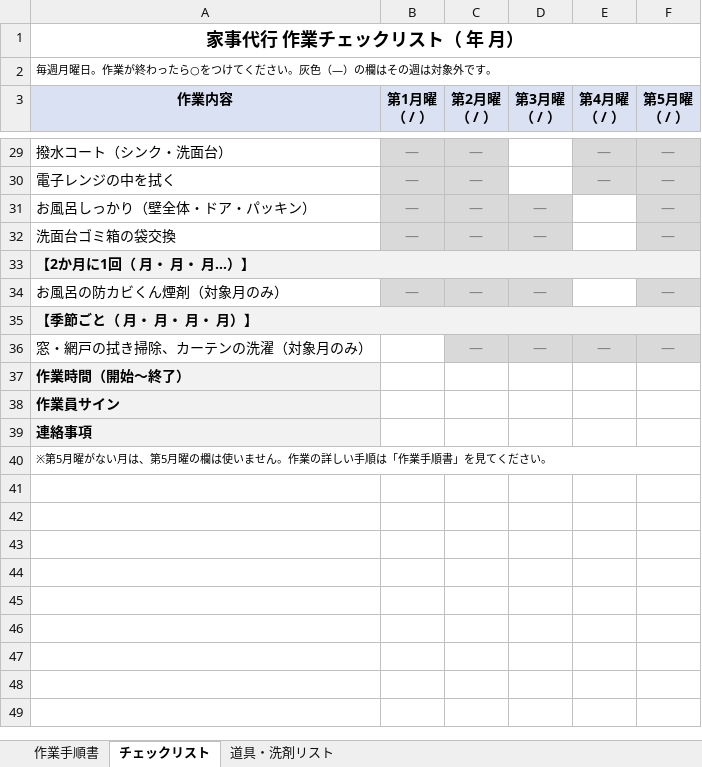
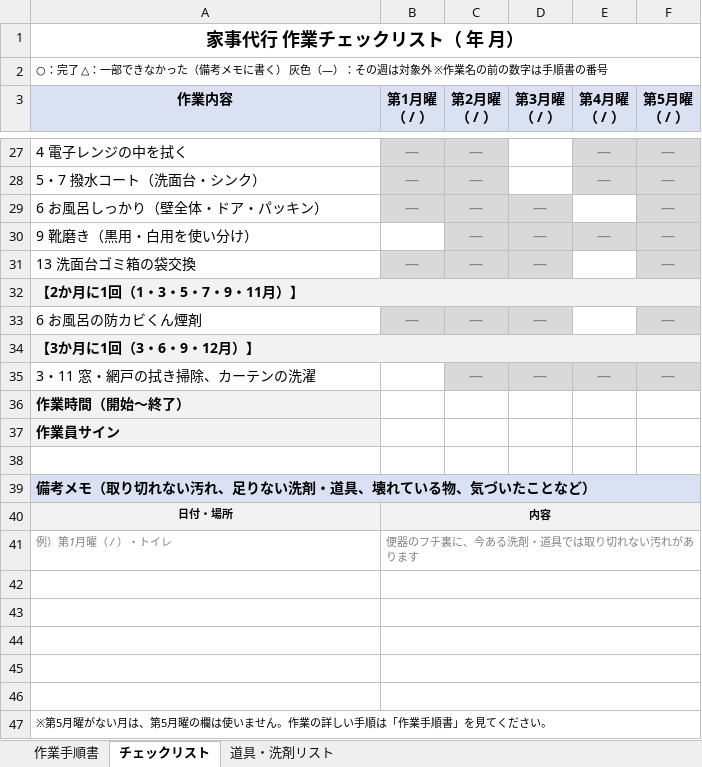
Before and after one commit to rinkuuun/task, an Excel workbook: 家事代行_作業手順書.xlsx, sheet チェックリスト, drawn as a sheet; only a part is shown, gaps mark what is left out; values as stored, in another font and other column widths than the file's, no borders; addresses are those after the commit; the diff covers the shown part only; the diff names each change by its address in the sheet, - before the commit and + after, or states it on an @@ line.

```diff
--- a/家事代行_作業手順書.xlsx (sheet チェックリスト)
+++ b/家事代行_作業手順書.xlsx (sheet チェックリスト)
-A2 (作業内容): 毎週月曜日。作業が終わったら○をつけてください。灰色（—）の欄はその週は対象外です。
+A2 (作業内容): ○：完了 △：一部できなかった（備考メモに書く） 灰色（—）：その週は対象外 ※作業名の前の数字は手順書の番号
-A27 (作業内容): 撥水コート（シンク・洗面台）
+A27 (作業内容): 4 電子レンジの中を拭く
-A28 (作業内容): 電子レンジの中を拭く
+A28 (作業内容): 5・7 撥水コート（洗面台・シンク）
-A29 (作業内容): お風呂しっかり（壁全体・ドア・パッキン）
+A29 (作業内容): 6 お風呂しっかり（壁全体・ドア・パッキン）
+row 30: 9 靴磨き（黒用・白用を使い分け） |  | — | — | — | —
-A31 (作業内容): 洗面台ゴミ箱の袋交換
+A31 (作業内容): 13 洗面台ゴミ箱の袋交換
-A32 (作業内容): 【2か月に1回（ 月・ 月・ 月…）】
+A32 (作業内容): 【2か月に1回（1・3・5・7・9・11月）】
-A33 (作業内容): お風呂の防カビくん煙剤（対象月のみ）
+A33 (作業内容): 6 お風呂の防カビくん煙剤
-A34 (作業内容): 【季節ごと（ 月・ 月・ 月・ 月）】
+A34 (作業内容): 【3か月に1回（3・6・9・12月）】
-A35 (作業内容): 窓・網戸の拭き掃除、カーテンの洗濯（対象月のみ）
+A35 (作業内容): 3・11 窓・網戸の拭き掃除、カーテンの洗濯
+row 38: (empty)
-A39 (作業内容): 連絡事項
+A39 (作業内容): 備考メモ（取り切れない汚れ、足りない洗剤・道具、壊れている物、気づいたことなど）
-A39 fill: #F2F2F2
+A39 fill: #D9E1F2
+A39:F39 merged
+row 40: 日付・場所 | 内容
+row 41: 例）第1月曜（ / ）・トイレ | 便器のフチ裏に、今ある洗剤・道具では取り切れない汚れがあります
+row 42: (empty)
+row 43: (empty)
+row 44: (empty)
+row 45: (empty)
+row 46: (empty)
```
Also changed, not shown: 1 added row, 3 removed rows and 20 edited cells elsewhere in this sheet, sheet 作業手順書, 3 other files.
